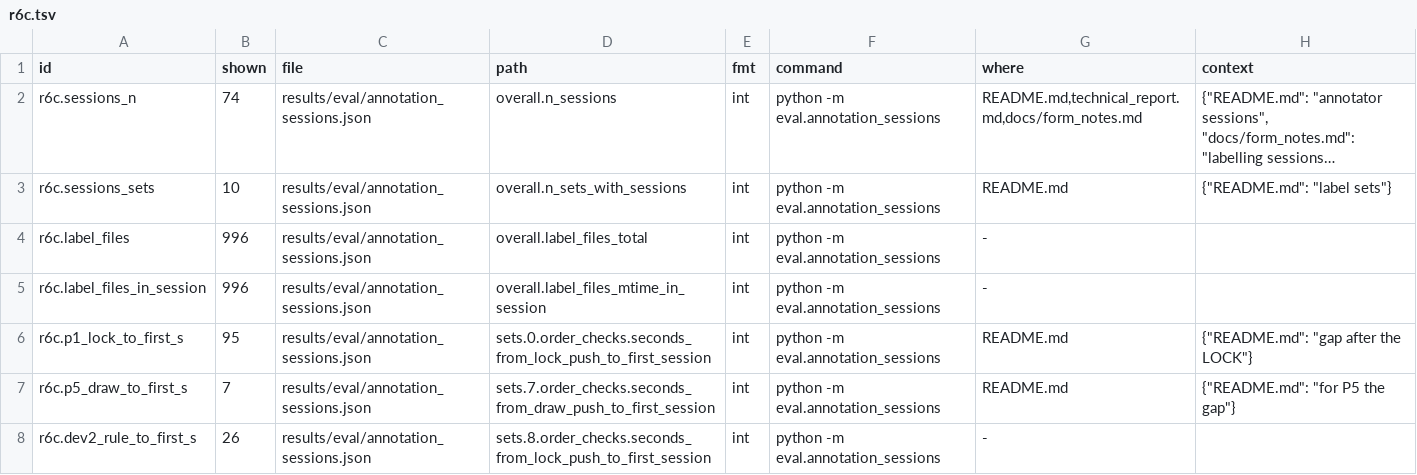
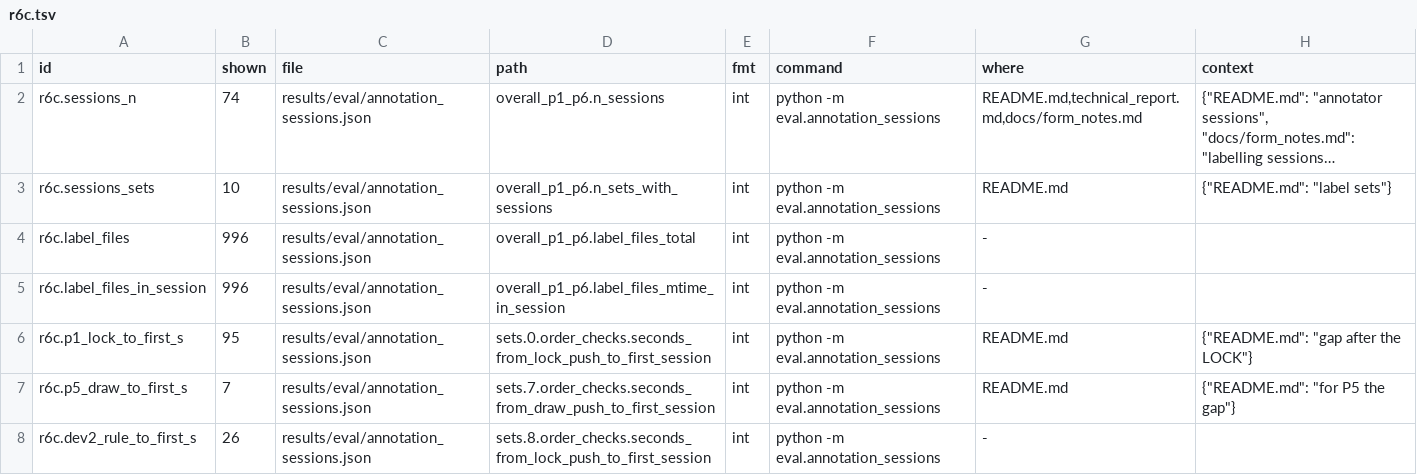
Before and after one commit to mi11ione/gegenprobe, a TSV file: track_2a/claims.d/r6c.tsv, drawn as a sheet; only a part is shown; long unchanged cells end in …; the diff names each change by its address in the sheet, - before the commit and + after, or states it on an @@ line.

```diff
--- a/track_2a/claims.d/r6c.tsv
+++ b/track_2a/claims.d/r6c.tsv
-D2 (path): overall.n_sessions
+D2 (path): overall_p1_p6.n_sessions
-D3 (path): overall.n_sets_with_sessions
+D3 (path): overall_p1_p6.n_sets_with_sessions
-D4 (path): overall.label_files_total
+D4 (path): overall_p1_p6.label_files_total
-D5 (path): overall.label_files_mtime_in_session
+D5 (path): overall_p1_p6.label_files_mtime_in_session
```
Also changed, not shown: 11 other files.
